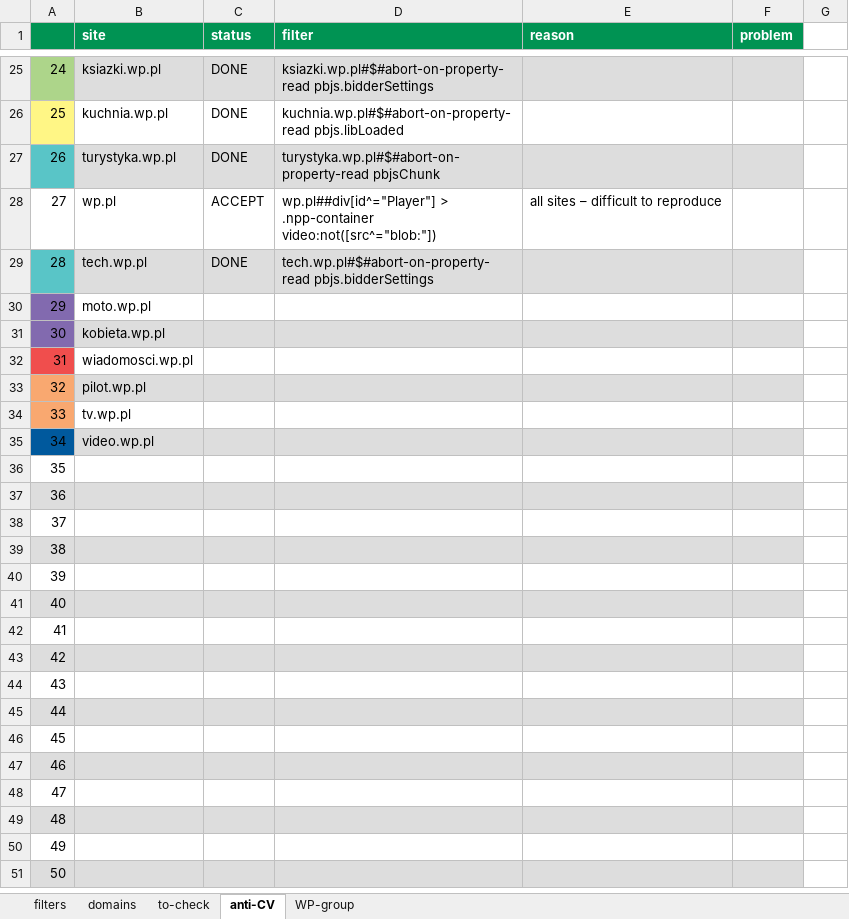
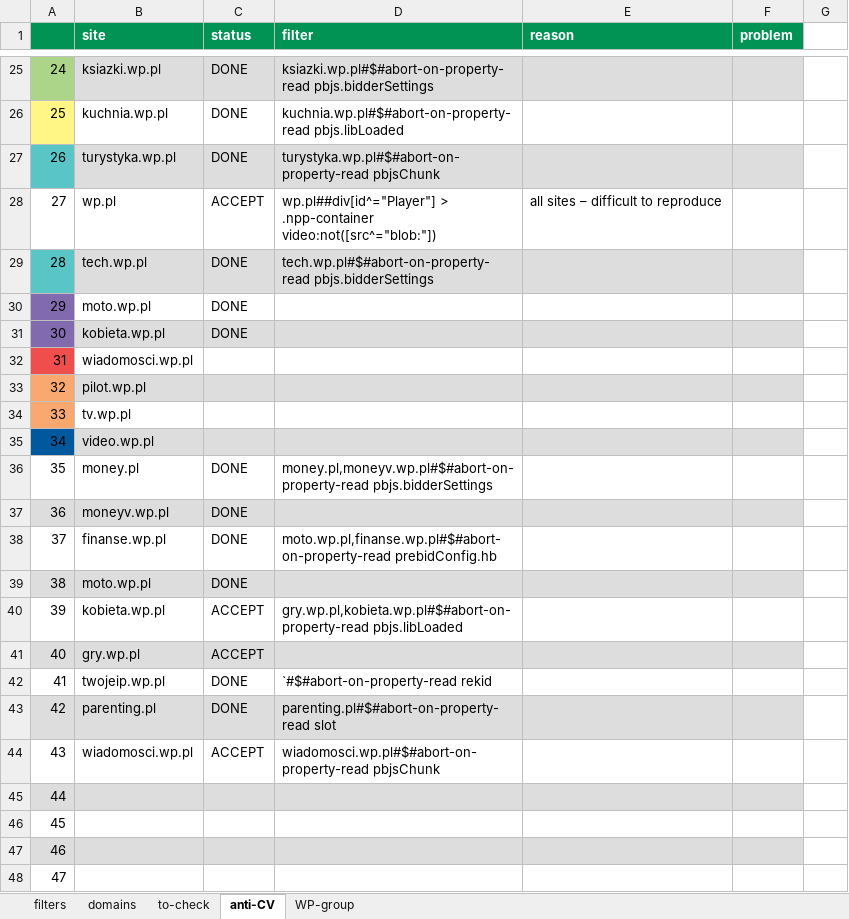
Before and after one commit to adblock-filters/filter-scripts, an Excel workbook: pull-requests/filters.xlsx, sheet anti-CV, drawn as a sheet; only a part is shown, gaps mark what is left out; the shorter side is filled out with more unchanged rows; values as stored, in another font and other column widths than the file's, no borders; conditional formats not drawn; the diff names each change by its address in the sheet, - before the commit and + after, or states it on an @@ line.

Commit message:
filterpatches 612-618 + snippets update

```diff
--- a/pull-requests/filters.xlsx (sheet anti-CV)
+++ b/pull-requests/filters.xlsx (sheet anti-CV)
-C30:C31 (status): (empty)
+C30:C31 (status): DONE
-B36 (site): (empty)
+B36 (site): money.pl
-C36:C39 (status): (empty)
+C36:C39 (status): DONE
-D36 (filter): (empty)
+D36 (filter): money.pl,moneyv.wp.pl#$#abort-on-property-read pbjs.bidderSettings
-B37 (site): (empty)
+B37 (site): moneyv.wp.pl
-B38 (site): (empty)
+B38 (site): finanse.wp.pl
-D38 (filter): (empty)
+D38 (filter): moto.wp.pl,finanse.wp.pl#$#abort-on-property-read prebidConfig.hb
-B39 (site): (empty)
+B39 (site): moto.wp.pl
-B40 (site): (empty)
+B40 (site): kobieta.wp.pl
-C40:C41 (status): (empty)
+C40:C41 (status): ACCEPT
-D40 (filter): (empty)
+D40 (filter): gry.wp.pl,kobieta.wp.pl#$#abort-on-property-read pbjs.libLoaded
-B41 (site): (empty)
+B41 (site): gry.wp.pl
-B42 (site): (empty)
+B42 (site): twojeip.wp.pl
-C42:C43 (status): (empty)
+C42:C43 (status): DONE
-D42 (filter): (empty)
+D42 (filter): `#$#abort-on-property-read rekid
-B43 (site): (empty)
+B43 (site): parenting.pl
-D43 (filter): (empty)
+D43 (filter): parenting.pl#$#abort-on-property-read slot
-B44 (site): (empty)
+B44 (site): wiadomosci.wp.pl
-C44 (status): (empty)
+C44 (status): ACCEPT
-D44 (filter): (empty)
+D44 (filter): wiadomosci.wp.pl#$#abort-on-property-read pbjsChunk
```
Also changed, not shown: sheet filters, sheet to-check, sheet WP-group, hidden cells, 5 other files.
